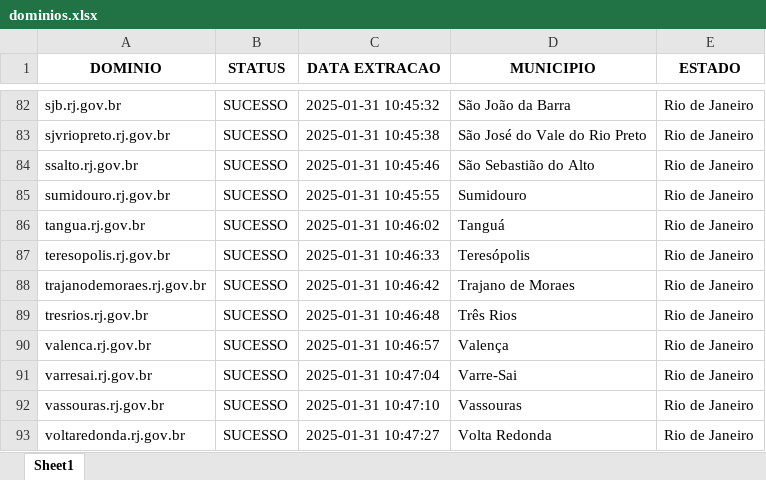
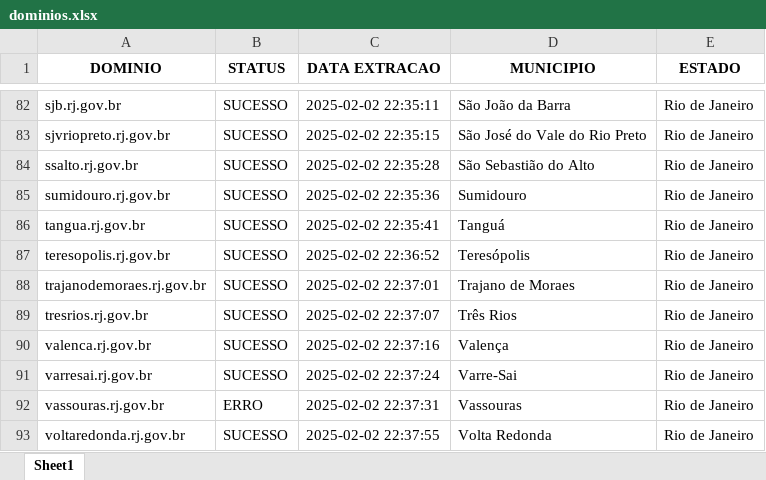
Before and after one commit to alessandrovirmond/Accessibility-Observatory, an Excel workbook: Bot-Varredura/dominios.xlsx, sheet Sheet1, drawn as a sheet; only a part is shown, gaps mark what is left out; values as stored, in another font and other column widths than the file's, no borders; the diff covers the shown part only; the diff names each change by its address in the sheet, - before the commit and + after, or states it on an @@ line.

```diff
--- a/Bot-Varredura/dominios.xlsx (sheet Sheet1)
+++ b/Bot-Varredura/dominios.xlsx (sheet Sheet1)
-C82 (DATA EXTRACAO): 2025-01-31 10:45:32
+C82 (DATA EXTRACAO): 2025-02-02 22:35:11
-C83 (DATA EXTRACAO): 2025-01-31 10:45:38
+C83 (DATA EXTRACAO): 2025-02-02 22:35:15
-C84 (DATA EXTRACAO): 2025-01-31 10:45:46
+C84 (DATA EXTRACAO): 2025-02-02 22:35:28
-C85 (DATA EXTRACAO): 2025-01-31 10:45:55
+C85 (DATA EXTRACAO): 2025-02-02 22:35:36
-C86 (DATA EXTRACAO): 2025-01-31 10:46:02
+C86 (DATA EXTRACAO): 2025-02-02 22:35:41
-C87 (DATA EXTRACAO): 2025-01-31 10:46:33
+C87 (DATA EXTRACAO): 2025-02-02 22:36:52
-C88 (DATA EXTRACAO): 2025-01-31 10:46:42
+C88 (DATA EXTRACAO): 2025-02-02 22:37:01
-C89 (DATA EXTRACAO): 2025-01-31 10:46:48
+C89 (DATA EXTRACAO): 2025-02-02 22:37:07
-C90 (DATA EXTRACAO): 2025-01-31 10:46:57
+C90 (DATA EXTRACAO): 2025-02-02 22:37:16
-C91 (DATA EXTRACAO): 2025-01-31 10:47:04
+C91 (DATA EXTRACAO): 2025-02-02 22:37:24
-B92 (STATUS): SUCESSO
+B92 (STATUS): ERRO
-C92 (DATA EXTRACAO): 2025-01-31 10:47:10
+C92 (DATA EXTRACAO): 2025-02-02 22:37:31
-C93 (DATA EXTRACAO): 2025-01-31 10:47:27
+C93 (DATA EXTRACAO): 2025-02-02 22:37:55
```
Also changed, not shown: 47 edited cells elsewhere in this sheet, Bot-AxeDevTools/insumo-bot-axe-backup.xlsx, 9 other files.
